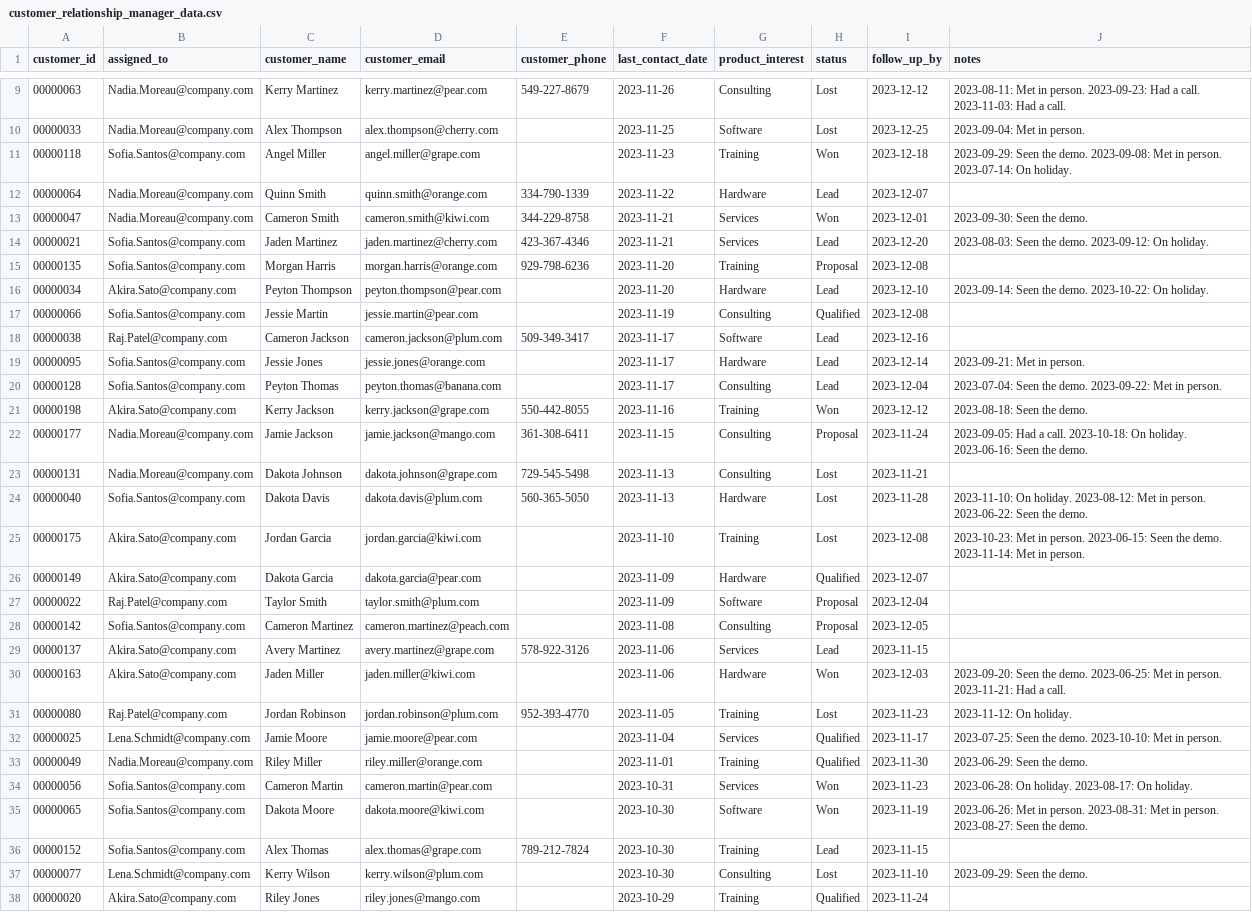
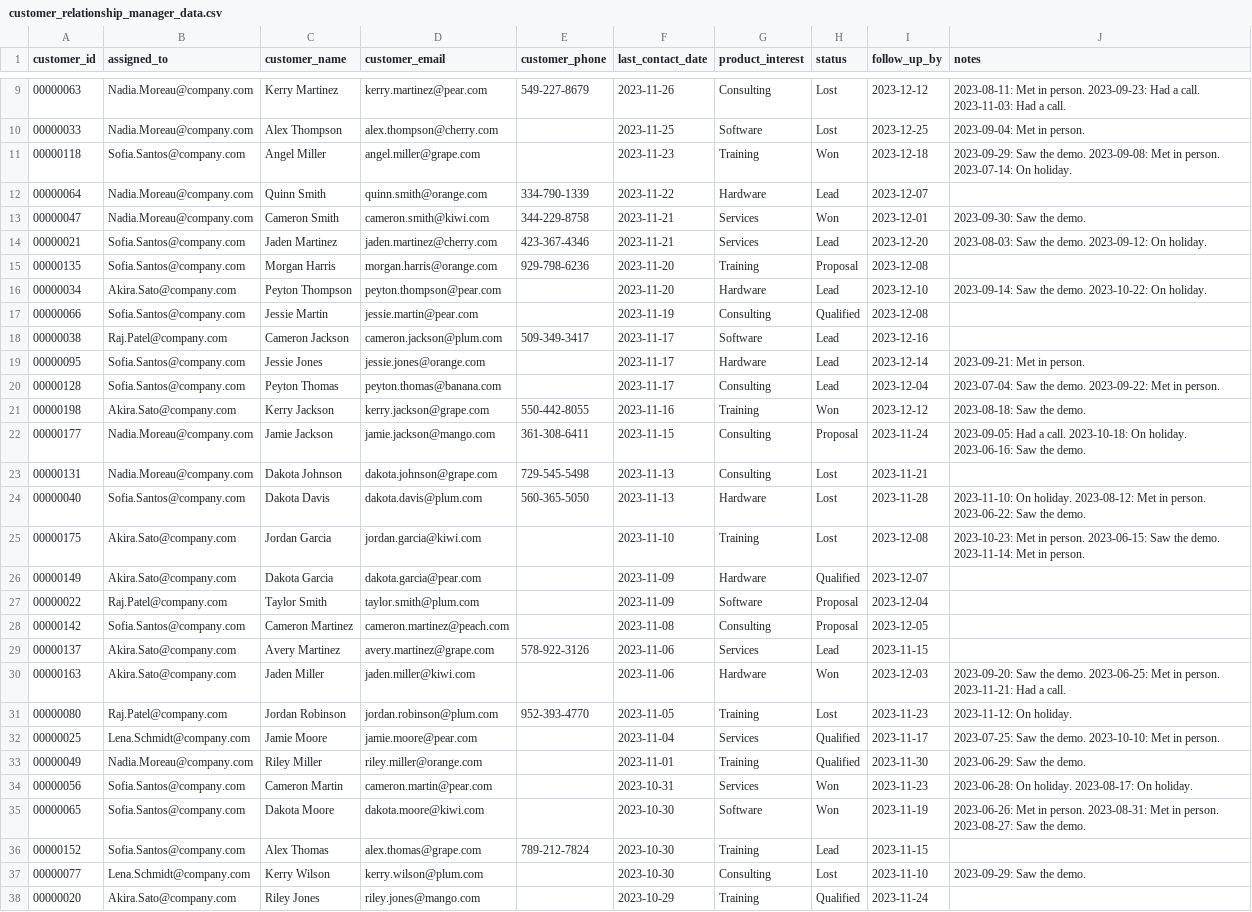
Before and after one commit to olly-styles/WorkBench, a CSV file: data/processed/customer_relationship_manager_data.csv, drawn as a sheet; only a part is shown, gaps mark what is left out; the diff covers the shown part only; the diff names each change by its address in the sheet, - before the commit and + after, or states it on an @@ line.

```diff
--- a/data/processed/customer_relationship_manager_data.csv
+++ b/data/processed/customer_relationship_manager_data.csv
-J11 (notes): 2023-09-29: Seen the demo.…
+J11 (notes): 2023-09-29: Saw the demo.…
-J13 (notes): 2023-09-30: Seen the demo.
+J13 (notes): 2023-09-30: Saw the demo.
-J14 (notes): 2023-08-03: Seen the demo.…
+J14 (notes): 2023-08-03: Saw the demo.…
-J16 (notes): 2023-09-14: Seen the demo.…
+J16 (notes): 2023-09-14: Saw the demo.…
-J20 (notes): 2023-07-04: Seen the demo.…
+J20 (notes): 2023-07-04: Saw the demo.…
-J21 (notes): 2023-08-18: Seen the demo.
+J21 (notes): 2023-08-18: Saw the demo.
-J22 (notes): …holiday. 2023-06-16: Seen the demo.
+J22 (notes): …holiday. 2023-06-16: Saw the demo.
-J24 (notes): …person. 2023-06-22: Seen the demo.
+J24 (notes): …person. 2023-06-22: Saw the demo.
-J25 (notes): …person. 2023-06-15: Seen the demo.…
+J25 (notes): …person. 2023-06-15: Saw the demo.…
-J30 (notes): 2023-09-20: Seen the demo.…
+J30 (notes): 2023-09-20: Saw the demo.…
-J32 (notes): 2023-07-25: Seen the demo.…
+J32 (notes): 2023-07-25: Saw the demo.…
-J33 (notes): 2023-06-29: Seen the demo.
+J33 (notes): 2023-06-29: Saw the demo.
-J35 (notes): …person. 2023-08-27: Seen the demo.
+J35 (notes): …person. 2023-08-27: Saw the demo.
-J37 (notes): 2023-09-29: Seen the demo.
+J37 (notes): 2023-09-29: Saw the demo.
```
Also changed, not shown: 65 edited cells elsewhere in this file, 2 other files.
